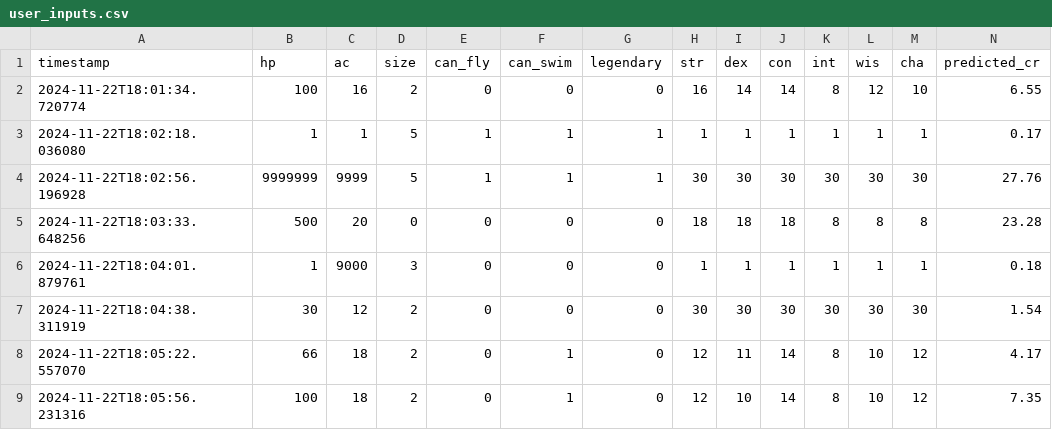
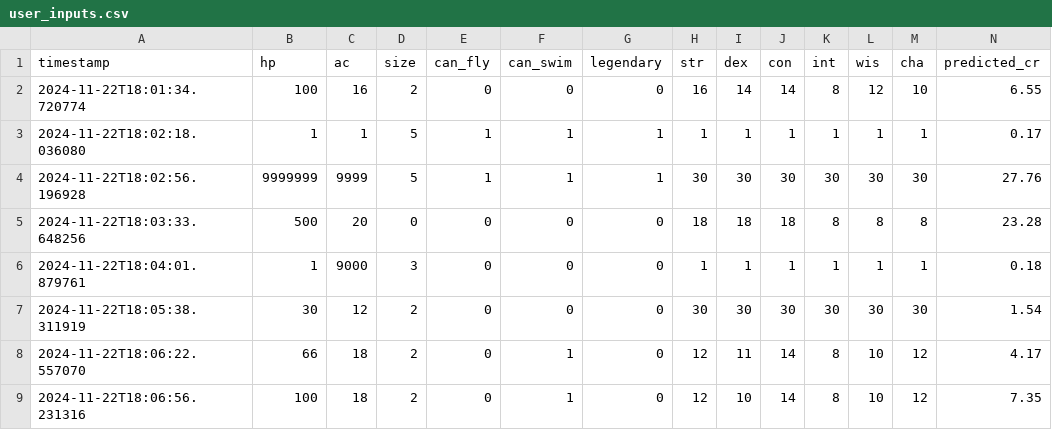
Before and after one commit to duradenzel/Individual-Challange, a CSV file: user_inputs.csv, drawn as a sheet.

```diff
--- a/user_inputs.csv
+++ b/user_inputs.csv
@@ -6,4 +6,4 @@ timestamp,hp,ac,size,can_fly,can_swim,legendary,str,dex,con,int,wis,cha,predicte
 2024-11-22T18:04:01.879761,1,9000,3,0,0,0,1,1,1,1,1,1,0.18
-2024-11-22T18:04:38.311919,30,12,2,0,0,0,30,30,30,30,30,30,1.54
-2024-11-22T18:05:22.557070,66,18,2,0,1,0,12,11,14,8,10,12,4.17
-2024-11-22T18:05:56.231316,100,18,2,0,1,0,12,10,14,8,10,12,7.35
+2024-11-22T18:05:38.311919,30,12,2,0,0,0,30,30,30,30,30,30,1.54
+2024-11-22T18:06:22.557070,66,18,2,0,1,0,12,11,14,8,10,12,4.17
+2024-11-22T18:06:56.231316,100,18,2,0,1,0,12,10,14,8,10,12,7.35
```
